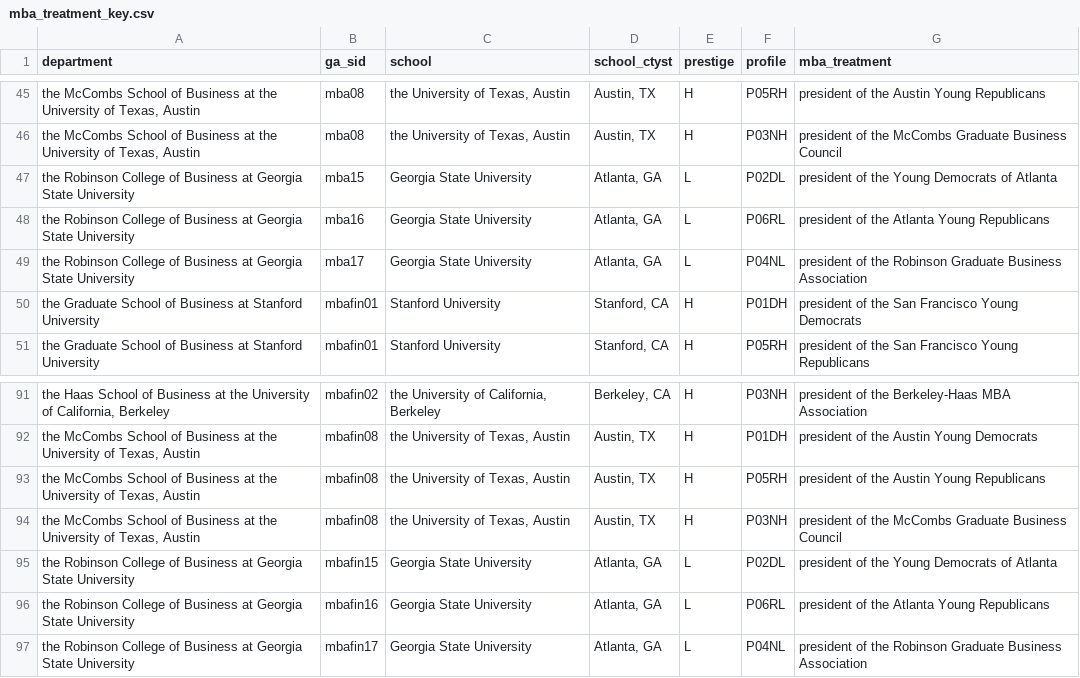
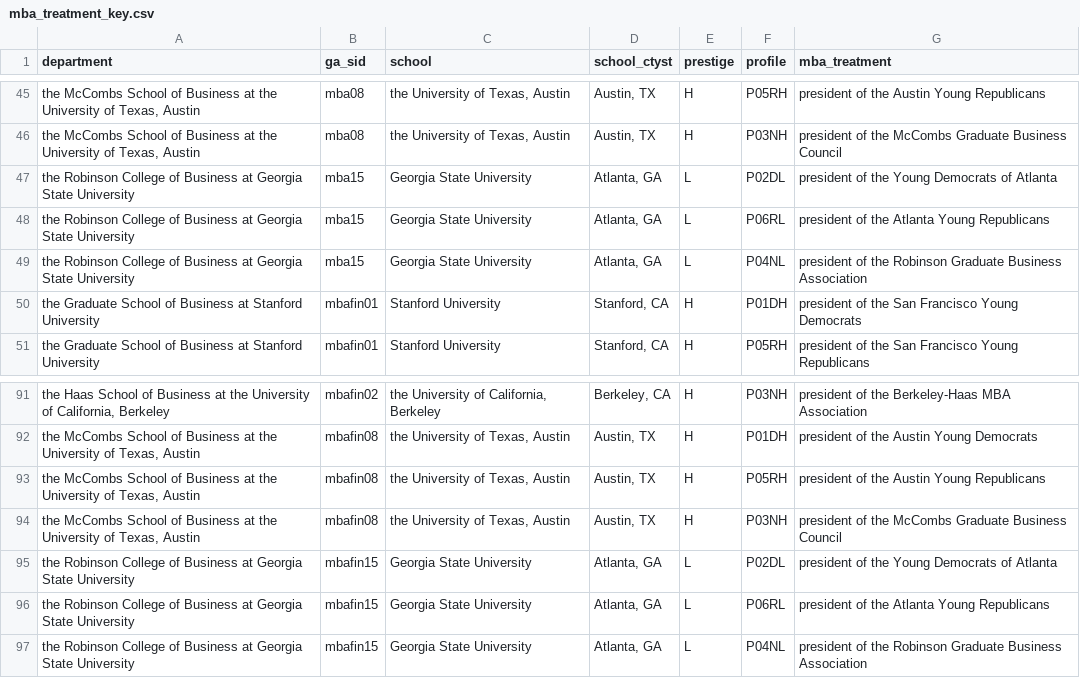
Before and after one commit to jmausolf/office_politics, a CSV file: keys/mba_treatment_key.csv, drawn as a sheet; only a part is shown, gaps mark what is left out; the diff names each change by its address in the sheet, - before the commit and + after, or states it on an @@ line.

```diff
--- a/keys/mba_treatment_key.csv
+++ b/keys/mba_treatment_key.csv
-B48 (ga_sid): mba16
+B48 (ga_sid): mba15
-B49 (ga_sid): mba17
+B49 (ga_sid): mba15
-B96 (ga_sid): mbafin16
+B96 (ga_sid): mbafin15
-B97 (ga_sid): mbafin17
+B97 (ga_sid): mbafin15
```
Also changed, not shown: 1 other file.
